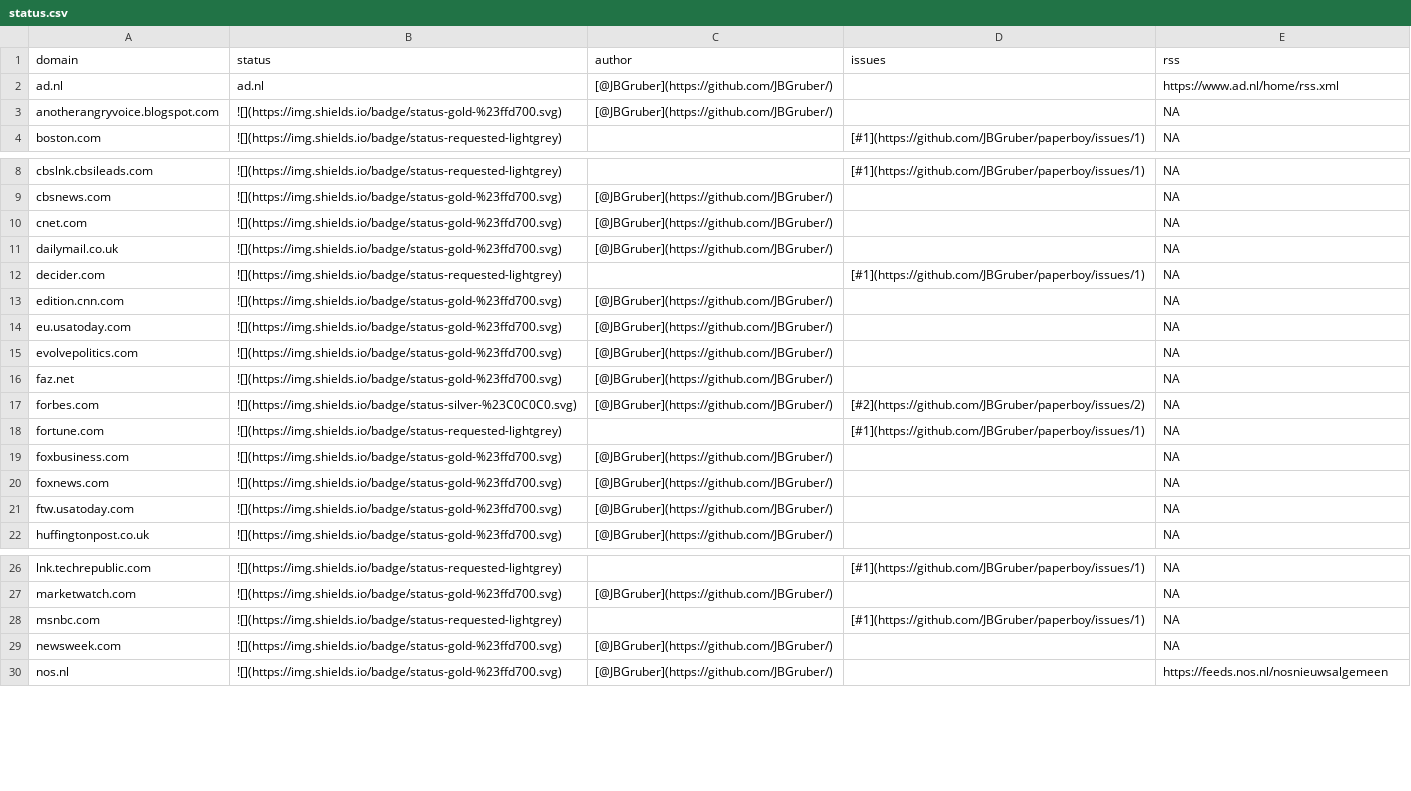
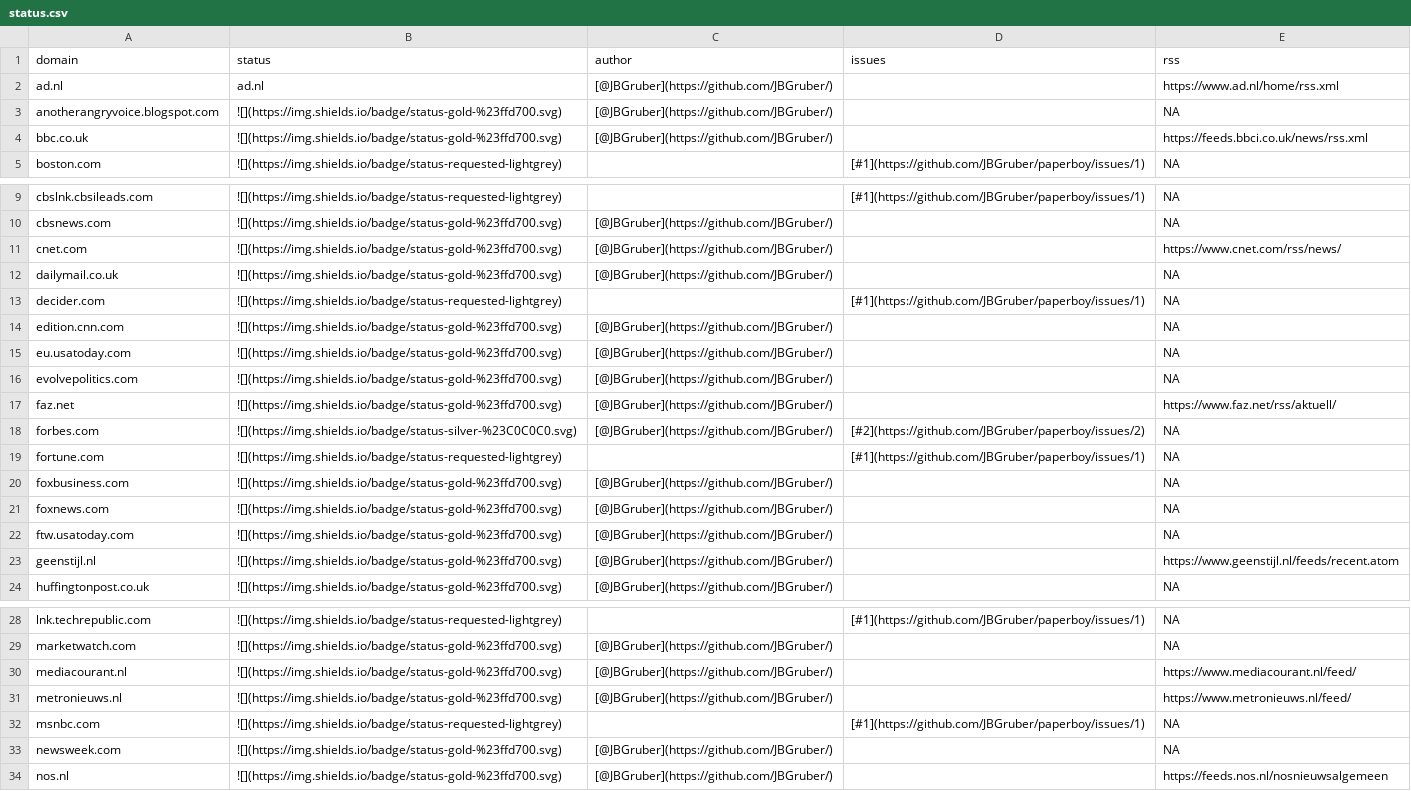
Before and after one commit to JBGruber/paperboy, a CSV file: inst/status.csv, drawn as a sheet; only a part is shown, gaps mark what is left out.

```diff
--- a/inst/status.csv
+++ b/inst/status.csv
@@ -3,2 +3,3 @@
 "anotherangryvoice.blogspot.com","![](https://img.shields.io/badge/status-gold-%23ffd700.svg)","[@JBGruber](https://github.com/JBGruber/)","",NA
+"bbc.co.uk","![](https://img.shields.io/badge/status-gold-%23ffd700.svg)","[@JBGruber](https://github.com/JBGruber/)","","https://feeds.bbci.co.uk/news/rss.xml"
 "boston.com","![](https://img.shields.io/badge/status-requested-lightgrey)","","[#1](https://github.com/JBGruber/paperboy/issues/1)",NA
@@ -9,3 +10,3 @@
 "cbsnews.com","![](https://img.shields.io/badge/status-gold-%23ffd700.svg)","[@JBGruber](https://github.com/JBGruber/)","",NA
-"cnet.com","![](https://img.shields.io/badge/status-gold-%23ffd700.svg)","[@JBGruber](https://github.com/JBGruber/)","",NA
+"cnet.com","![](https://img.shields.io/badge/status-gold-%23ffd700.svg)","[@JBGruber](https://github.com/JBGruber/)","","https://www.cnet.com/rss/news/"
 "dailymail.co.uk","![](https://img.shields.io/badge/status-gold-%23ffd700.svg)","[@JBGruber](https://github.com/JBGruber/)","",NA
@@ -15,3 +16,3 @@
 "evolvepolitics.com","![](https://img.shields.io/badge/status-gold-%23ffd700.svg)","[@JBGruber](https://github.com/JBGruber/)","",NA
-"faz.net","![](https://img.shields.io/badge/status-gold-%23ffd700.svg)","[@JBGruber](https://github.com/JBGruber/)","",NA
+"faz.net","![](https://img.shields.io/badge/status-gold-%23ffd700.svg)","[@JBGruber](https://github.com/JBGruber/)","","https://www.faz.net/rss/aktuell/"
 "forbes.com","![](https://img.shields.io/badge/status-silver-%23C0C0C0.svg)","[@JBGruber](https://github.com/JBGruber/)","[#2](https://github.com/JBGruber/paperboy/issues/2)",NA
@@ -21,2 +22,3 @@
 "ftw.usatoday.com","![](https://img.shields.io/badge/status-gold-%23ffd700.svg)","[@JBGruber](https://github.com/JBGruber/)","",NA
+"geenstijl.nl","![](https://img.shields.io/badge/status-gold-%23ffd700.svg)","[@JBGruber](https://github.com/JBGruber/)","","https://www.geenstijl.nl/feeds/recent.atom"
 "huffingtonpost.co.uk","![](https://img.shields.io/badge/status-gold-%23ffd700.svg)","[@JBGruber](https://github.com/JBGruber/)","",NA
@@ -27,2 +29,4 @@
 "marketwatch.com","![](https://img.shields.io/badge/status-gold-%23ffd700.svg)","[@JBGruber](https://github.com/JBGruber/)","",NA
+"mediacourant.nl","![](https://img.shields.io/badge/status-gold-%23ffd700.svg)","[@JBGruber](https://github.com/JBGruber/)","","https://www.mediacourant.nl/feed/"
+"metronieuws.nl","![](https://img.shields.io/badge/status-gold-%23ffd700.svg)","[@JBGruber](https://github.com/JBGruber/)","","https://www.metronieuws.nl/feed/"
 "msnbc.com","![](https://img.shields.io/badge/status-requested-lightgrey)","","[#1](https://github.com/JBGruber/paperboy/issues/1)",NA
```
Also changed, not shown: 6 other files.
